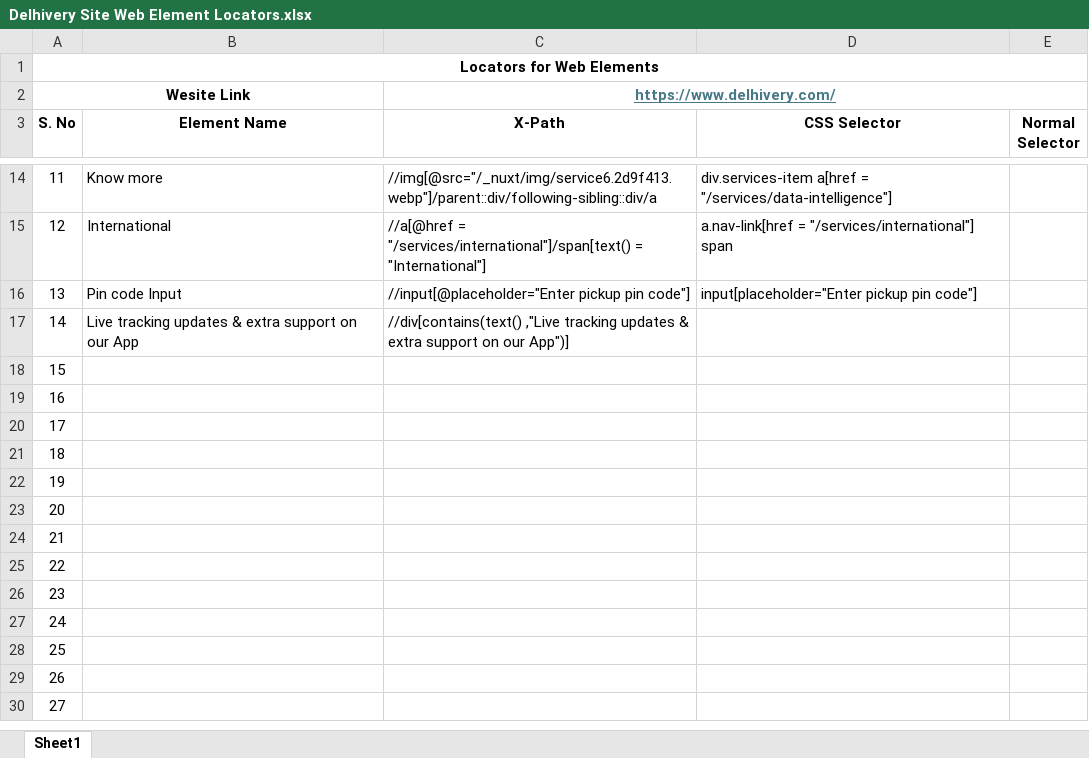
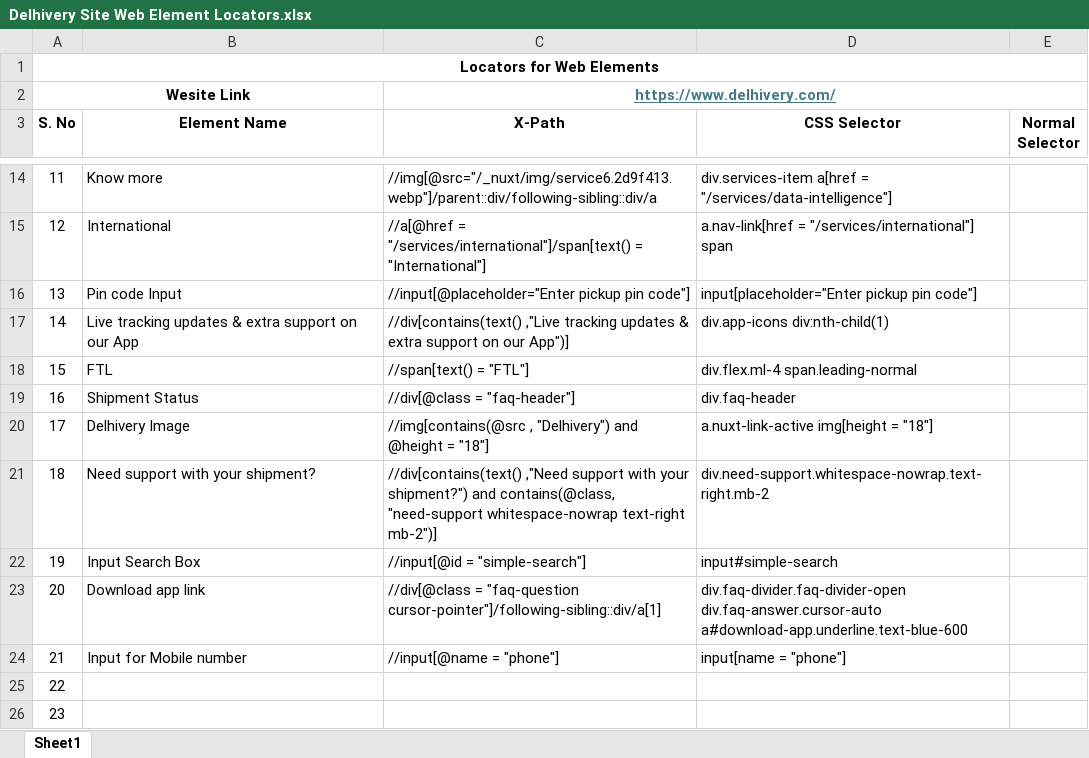
Before and after one commit to VIGNESHWARAN-USER/Software-Testing, an Excel workbook: Documentations/Delhivery Site Web Element Locators.xlsx, sheet Sheet1, drawn as a sheet; only a part is shown, gaps mark what is left out; the shorter side is filled out with more unchanged rows; values as stored, in another font and other column widths than the file's, no borders; the diff names each change by its address in the sheet, - before the commit and + after, or states it on an @@ line.

Commit message:
21 web elements found

```diff
--- a/Documentations/Delhivery Site Web Element Locators.xlsx (sheet Sheet1)
+++ b/Documentations/Delhivery Site Web Element Locators.xlsx (sheet Sheet1)
-D17 (CSS Selector): (empty)
+D17 (CSS Selector): div.app-icons div:nth-child(1)
-B18 (Element Name): (empty)
+B18 (Element Name): FTL
-C18 (X-Path): (empty)
+C18 (X-Path): //span[text() = "FTL"]
-D18 (CSS Selector): (empty)
+D18 (CSS Selector): div.flex.ml-4 span.leading-normal
-B19 (Element Name): (empty)
+B19 (Element Name): Shipment Status
-C19 (X-Path): (empty)
+C19 (X-Path): //div[@class = "faq-header"]
-D19 (CSS Selector): (empty)
+D19 (CSS Selector): div.faq-header
-B20 (Element Name): (empty)
+B20 (Element Name): Delhivery Image
-C20 (X-Path): (empty)
+C20 (X-Path): //img[contains(@src , "Delhivery") and @height = "18"]
-D20 (CSS Selector): (empty)
+D20 (CSS Selector): a.nuxt-link-active img[height = "18"]
-B21 (Element Name): (empty)
+B21 (Element Name): Need support with your shipment?
-C21 (X-Path): (empty)
+C21 (X-Path): //div[contains(text() ,"Need support with your shipment?") and contains(@class, "need-support whitespace-nowrap text-right mb-2")]
-D21 (CSS Selector): (empty)
+D21 (CSS Selector): div.need-support.whitespace-nowrap.text-right.mb-2
-B22 (Element Name): (empty)
+B22 (Element Name): Input Search Box
-C22 (X-Path): (empty)
+C22 (X-Path): //input[@id = "simple-search"]
-D22 (CSS Selector): (empty)
+D22 (CSS Selector): input#simple-search
-B23 (Element Name): (empty)
+B23 (Element Name): Download app link
-C23 (X-Path): (empty)
+C23 (X-Path): //div[@class = "faq-question cursor-pointer"]/following-sibling::div/a[1]
-D23 (CSS Selector): (empty)
+D23 (CSS Selector): div.faq-divider.faq-divider-open div.faq-answer.cursor-auto a#download-app.underline.text-blue-600
-B24 (Element Name): (empty)
+B24 (Element Name): Input for Mobile number
-C24 (X-Path): (empty)
+C24 (X-Path): //input[@name = "phone"]
-D24 (CSS Selector): (empty)
+D24 (CSS Selector): input[name = "phone"]
```
Also changed, not shown: 1 other file.
